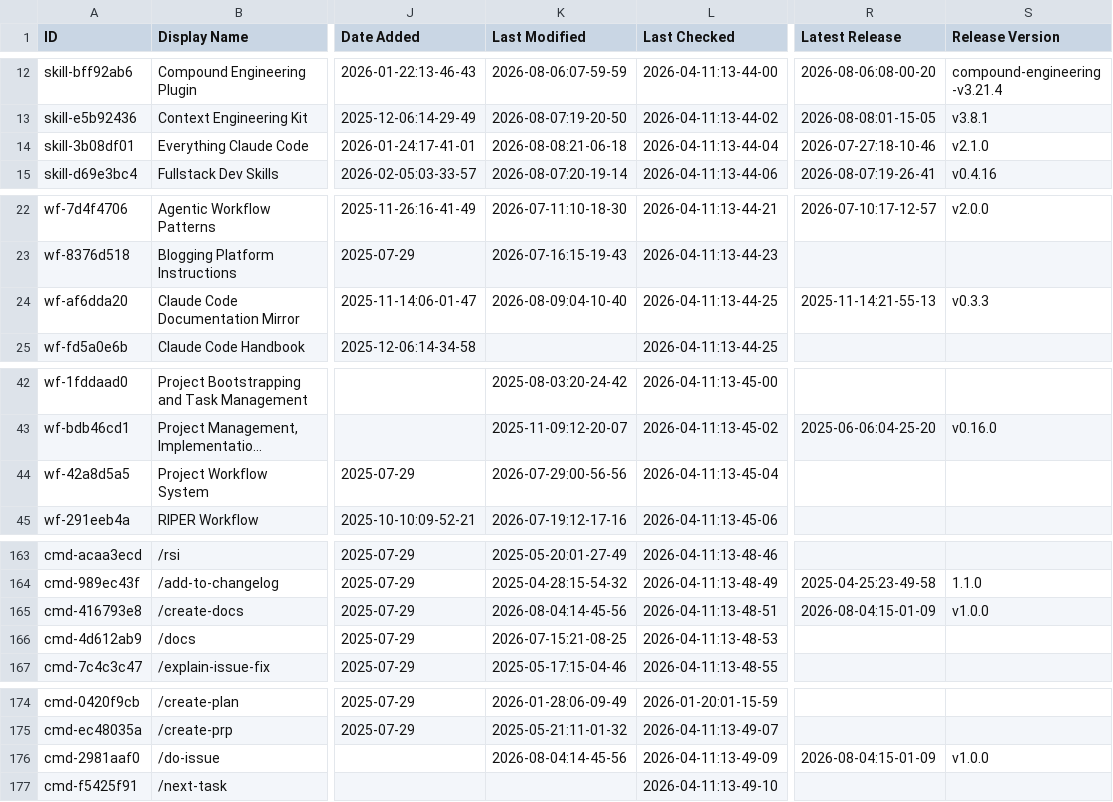
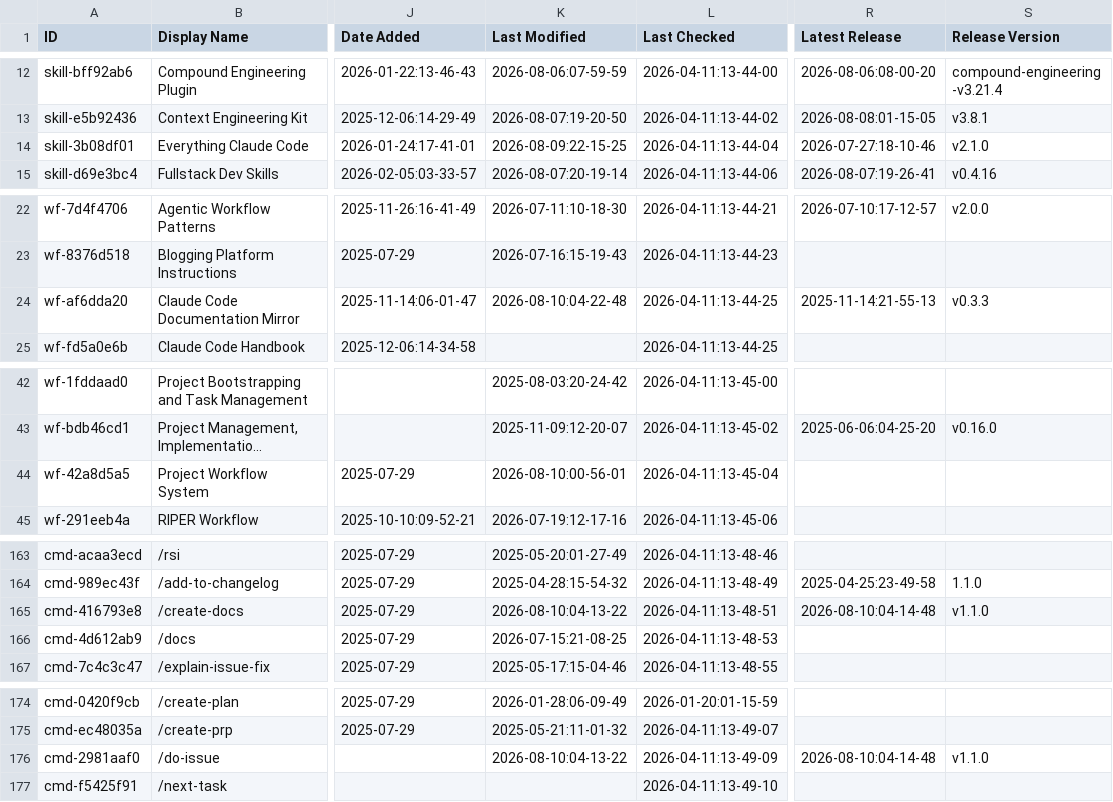
Before and after one commit to kekewolf/awesome-claude-code, a CSV file: THE_RESOURCES_TABLE.csv, drawn as a sheet; only a part is shown, gaps mark what is left out; long unchanged cells end in …; the diff covers the shown part only; the diff names each change by its address in the sheet, - before the commit and + after, or states it on an @@ line.

```diff
--- a/THE_RESOURCES_TABLE.csv
+++ b/THE_RESOURCES_TABLE.csv
-K14 (Last Modified): 2026-08-08:21-06-18
+K14 (Last Modified): 2026-08-09:22-15-25
-K24 (Last Modified): 2026-08-09:04-10-40
+K24 (Last Modified): 2026-08-10:04-22-48
-K44 (Last Modified): 2026-07-29:00-56-56
+K44 (Last Modified): 2026-08-10:00-56-01
-K165 (Last Modified): 2026-08-04:14-45-56
+K165 (Last Modified): 2026-08-10:04-13-22
-R165 (Latest Release): 2026-08-04:15-01-09
+R165 (Latest Release): 2026-08-10:04-14-48
-S165 (Release Version): v1.0.0
+S165 (Release Version): v1.1.0
-K176 (Last Modified): 2026-08-04:14-45-56
+K176 (Last Modified): 2026-08-10:04-13-22
-R176 (Latest Release): 2026-08-04:15-01-09
+R176 (Latest Release): 2026-08-10:04-14-48
-S176 (Release Version): v1.0.0
+S176 (Release Version): v1.1.0
```
Also changed, not shown: 39 edited cells elsewhere in this file.
